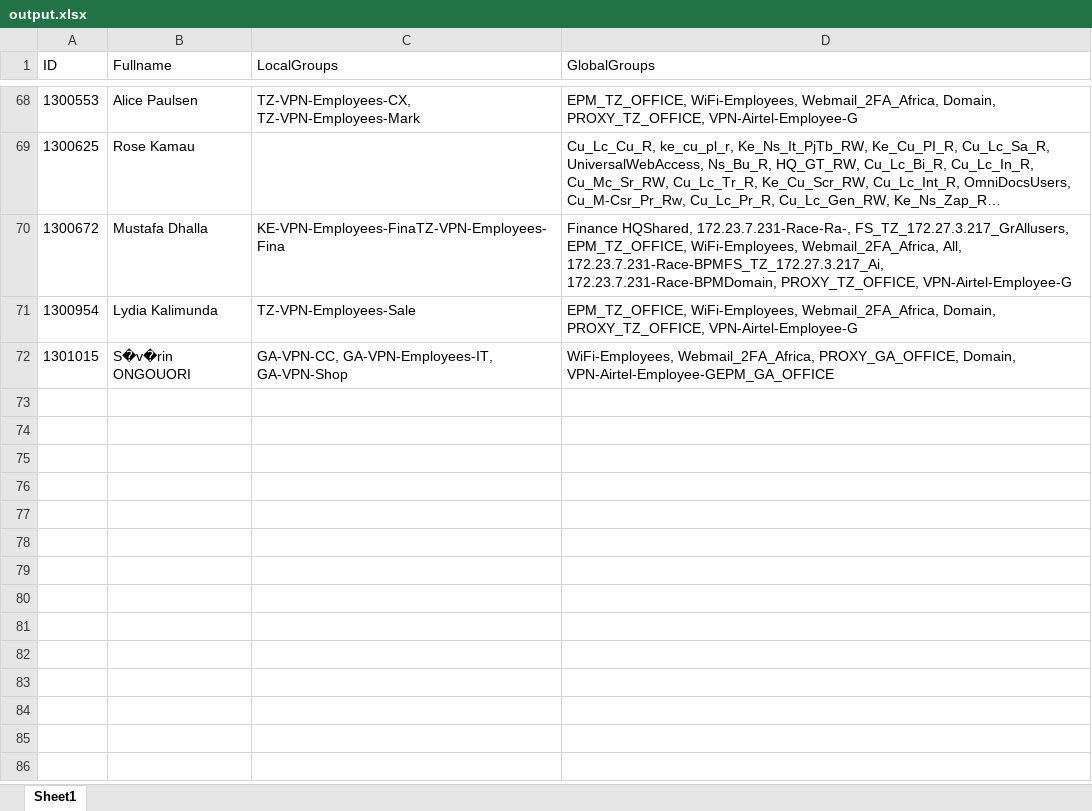
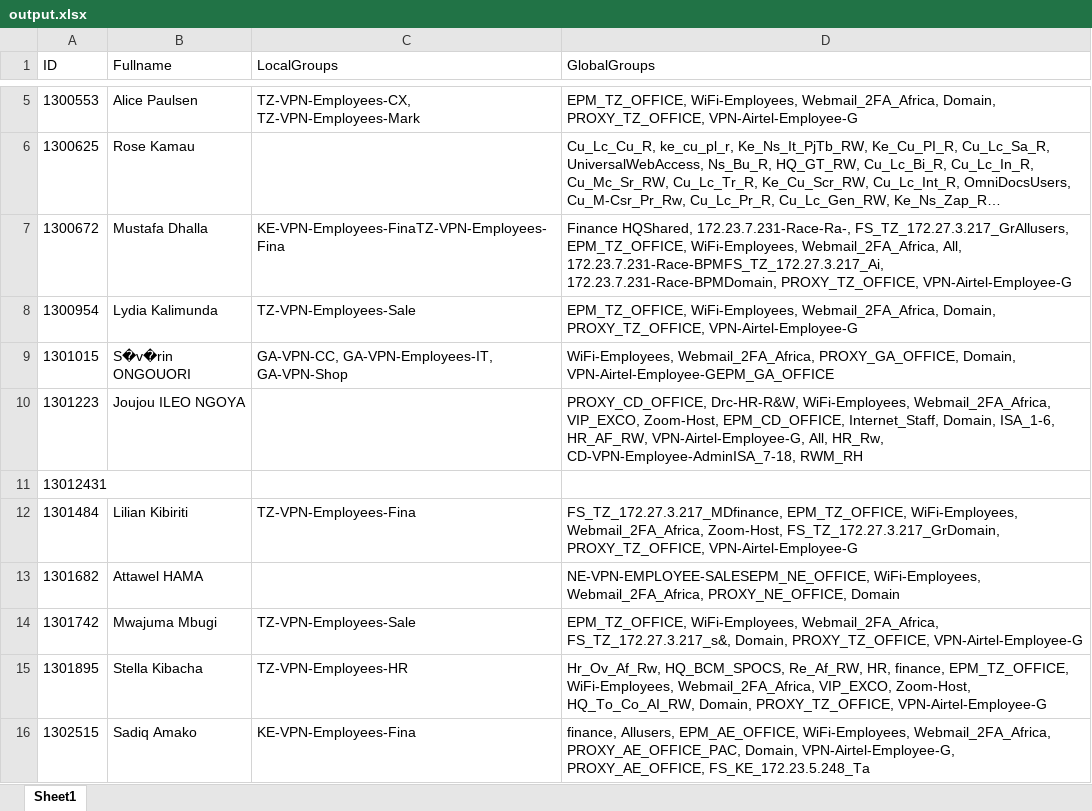
Before and after one commit to 0Francis/user_lookup, an Excel workbook: output.xlsx, sheet Sheet1, drawn as a sheet; only a part is shown, gaps mark what is left out; long unchanged cells end in …; values as stored, in another font and other column widths than the file's, no borders; the diff covers the shown part only; the diff names each change by its address in the sheet, - before the commit and + after, or states it on an @@ line.

```diff
--- a/output.xlsx (sheet Sheet1)
+++ b/output.xlsx (sheet Sheet1)
@@ row 45 moved to row 10: 1301223 @@
@@ row 19 moved to row 11: 13012431 @@
+row 12: 1301484 | Lilian Kibiriti | TZ-VPN-Employees-Fina | FS_TZ_172.27.3.217_MDfinance, EPM_TZ_OFFICE, WiFi-Employees, Webmail_2FA_Africa, Zoom-Host, FS_TZ_172.27.3.217_GrDomain, PROXY_TZ_OFFICE, VPN-Airtel-Employee-G
+row 13: 1301682 | Attawel HAMA |  | NE-VPN-EMPLOYEE-SALESEPM_NE_OFFICE, WiFi-Employees, Webmail_2FA_Africa, PROXY_NE_OFFICE, Domain
+row 14: 1301742 | Mwajuma Mbugi | TZ-VPN-Employees-Sale | EPM_TZ_OFFICE, WiFi-Employees, Webmail_2FA_Africa, FS_TZ_172.27.3.217_s&, Domain, PROXY_TZ_OFFICE, VPN-Airtel-Employee-G
+row 15: 1301895 | Stella Kibacha | TZ-VPN-Employees-HR | Hr_Ov_Af_Rw, HQ_BCM_SPOCS, Re_Af_RW, HR, finance, EPM_TZ_OFFICE, WiFi-Employees, Webmail_2FA_Africa, VIP_EXCO, Zoom-Host, HQ_To_Co_AI_RW, Domain, PROXY_TZ_OFFICE, VPN-Airtel-Employee-G
+row 16: 1302515 | Sadiq Amako | KE-VPN-Employees-Fina | finance, Allusers, EPM_AE_OFFICE, WiFi-Employees, Webmail_2FA_Africa, PROXY_AE_OFFICE_PAC, Domain, VPN-Airtel-Employee-G, PROXY_AE_OFFICE, FS_KE_172.23.5.248_Ta
```
Also changed, not shown: 61 removed rows elsewhere in this sheet, 4 other files.
